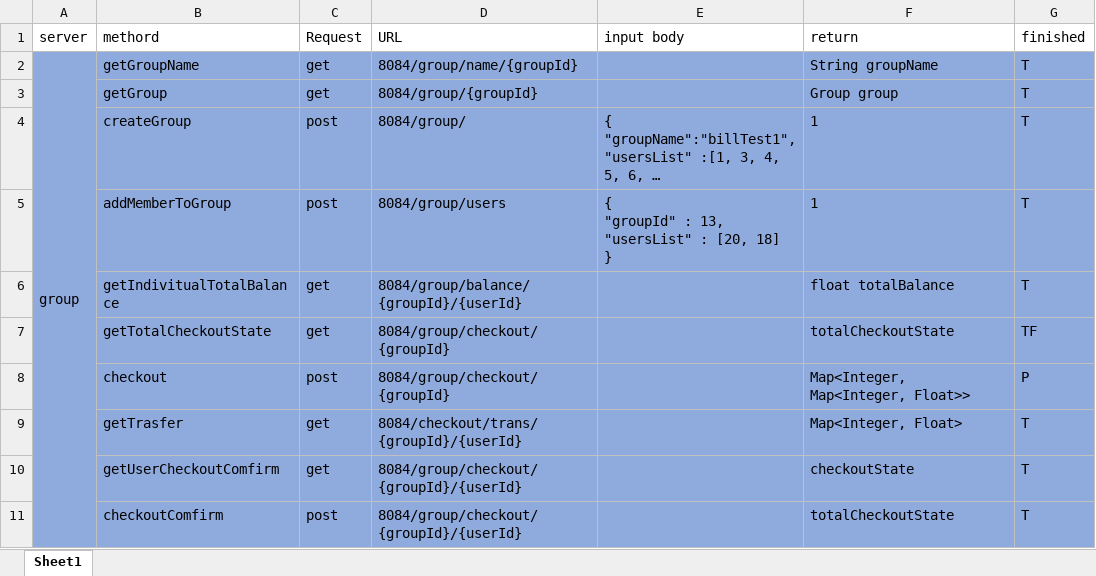
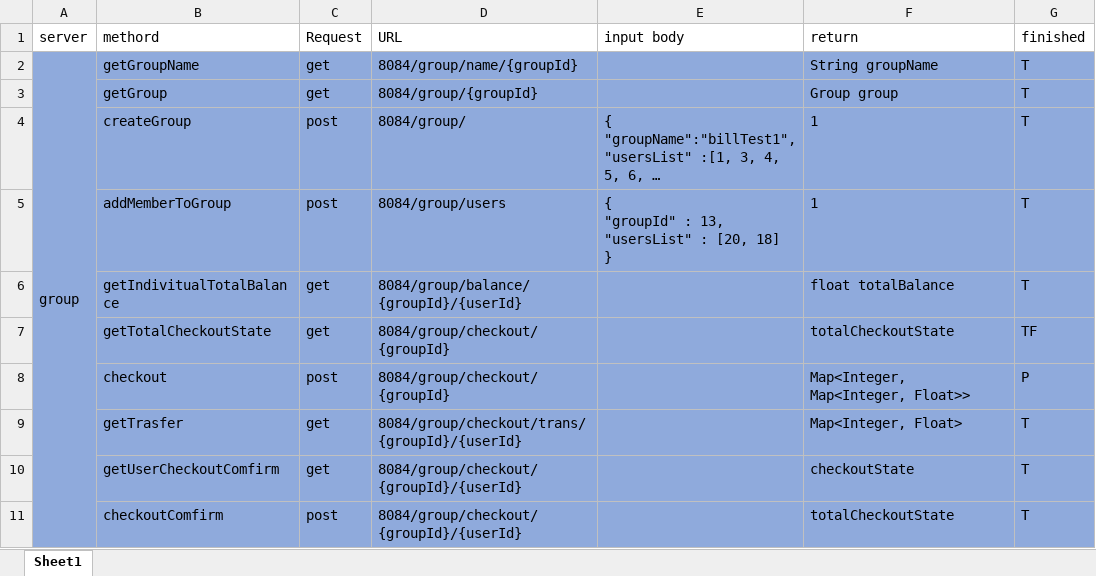
Before and after one commit to JamesLi0217/SSW690Project, an Excel workbook: microservice/serverURL.xlsx, sheet Sheet1, drawn as a sheet; only a part is shown; long unchanged cells end in …; values as stored, in another font and other column widths than the file's, no borders; the diff names each change by its address in the sheet, - before the commit and + after, or states it on an @@ line.

```diff
--- a/microservice/serverURL.xlsx (sheet Sheet1)
+++ b/microservice/serverURL.xlsx (sheet Sheet1)
-D9 (URL): 8084/checkout/trans/{groupId}/{userId}
+D9 (URL): 8084/group/checkout/trans/{groupId}/{userId}
```
Also changed, not shown: 3 other files.
